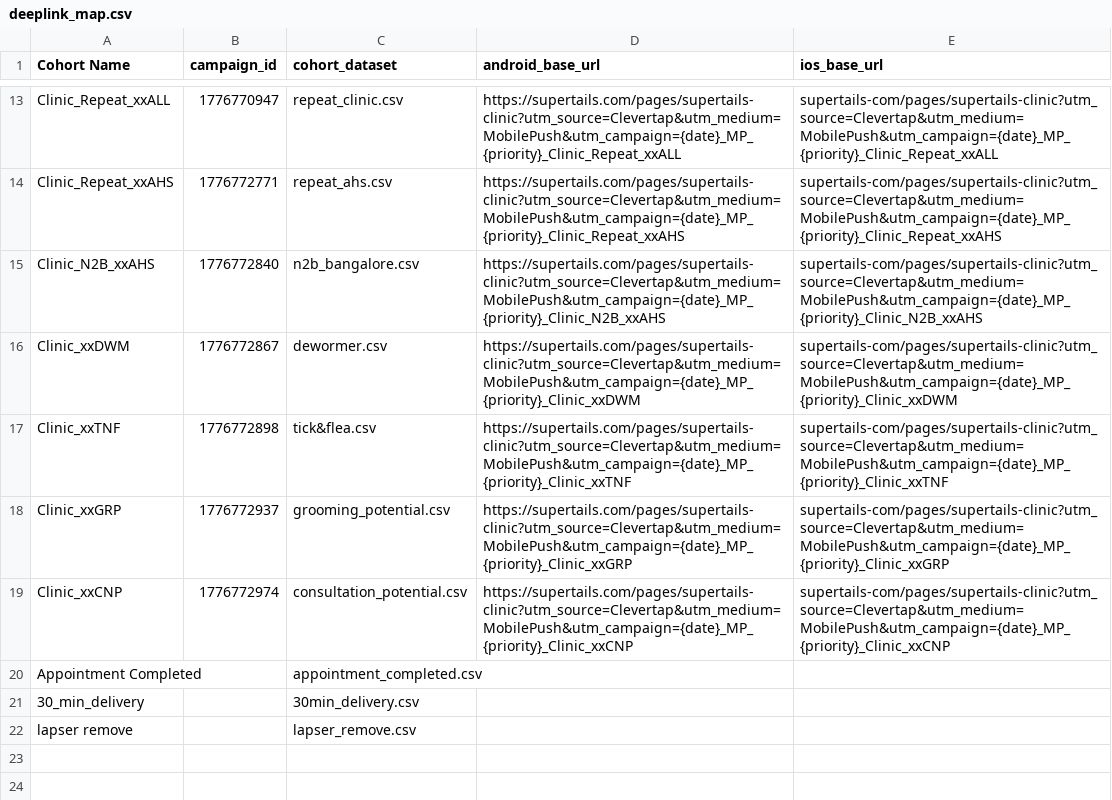
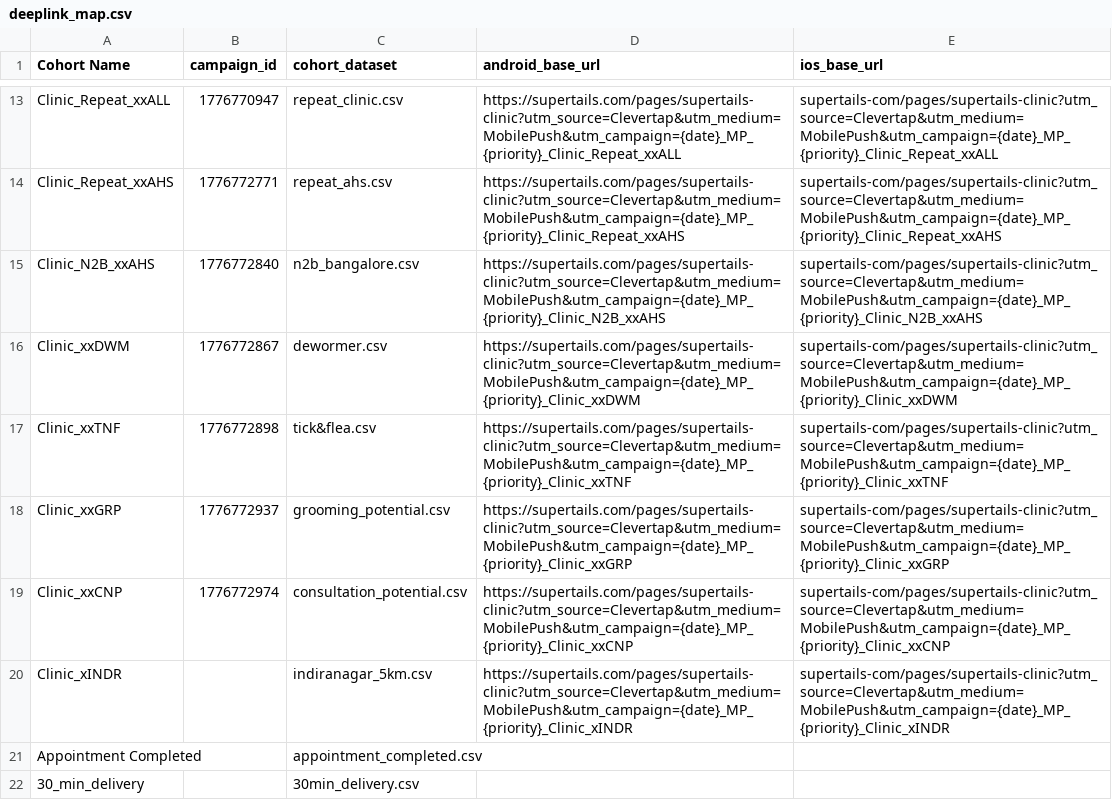
Before and after one commit to utkarshlovespets/clinic-pn-automation, a CSV file: data/deeplink_map.csv, drawn as a sheet; only a part is shown, gaps mark what is left out; the shorter side is filled out with more unchanged rows; the diff names each change by its address in the sheet, - before the commit and + after, or states it on an @@ line.

```diff
--- a/data/deeplink_map.csv
+++ b/data/deeplink_map.csv
+row 20: Clinic_xINDR |  | indiranagar_5km.csv | https://supertails.com/pages/supertails-clinic?utm_source=Clevertap&utm_medium=MobilePush&utm_campaign={date}_MP_{priority}_Clinic_xINDR | supertails-com/pages/supertails-clinic?utm_source=Clevertap&utm_medium=MobilePush&utm_campaign={date}_MP_{priority}_Clinic_xINDR
```
Also changed, not shown: 2 other files.
